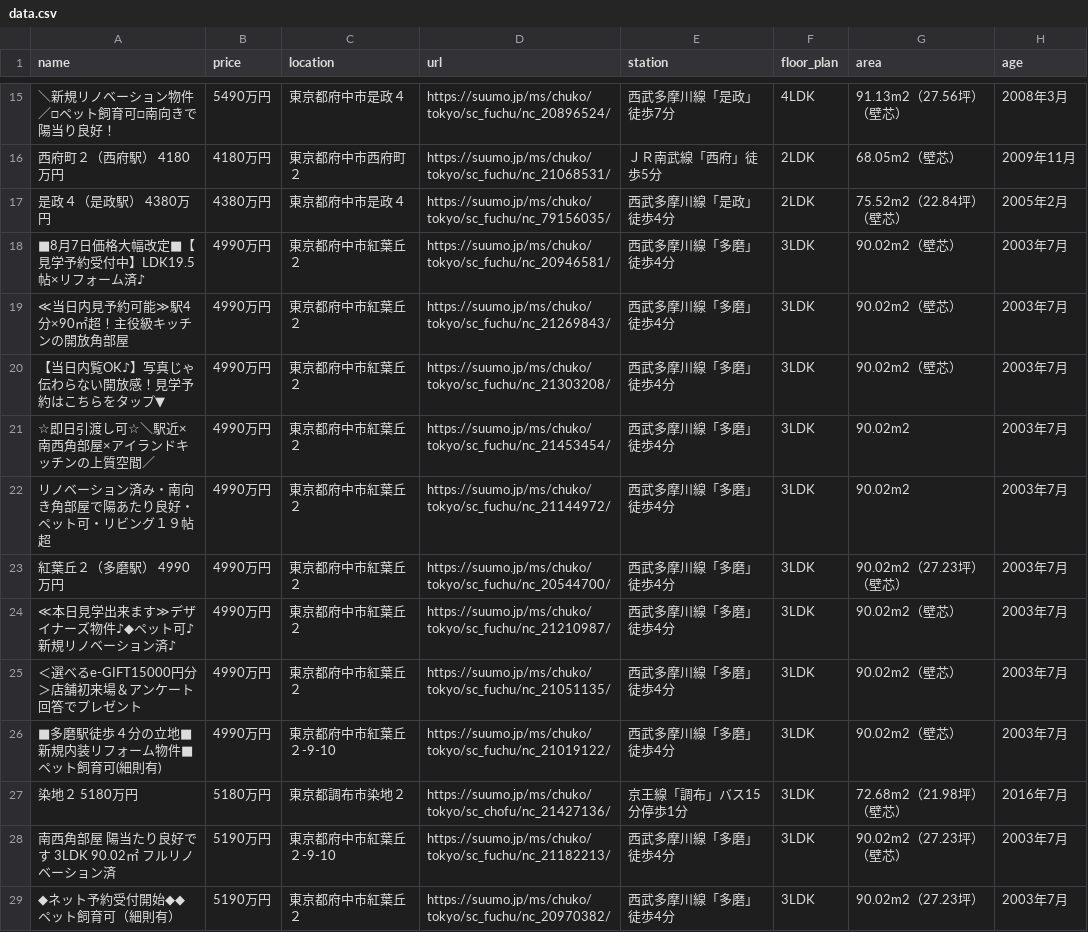
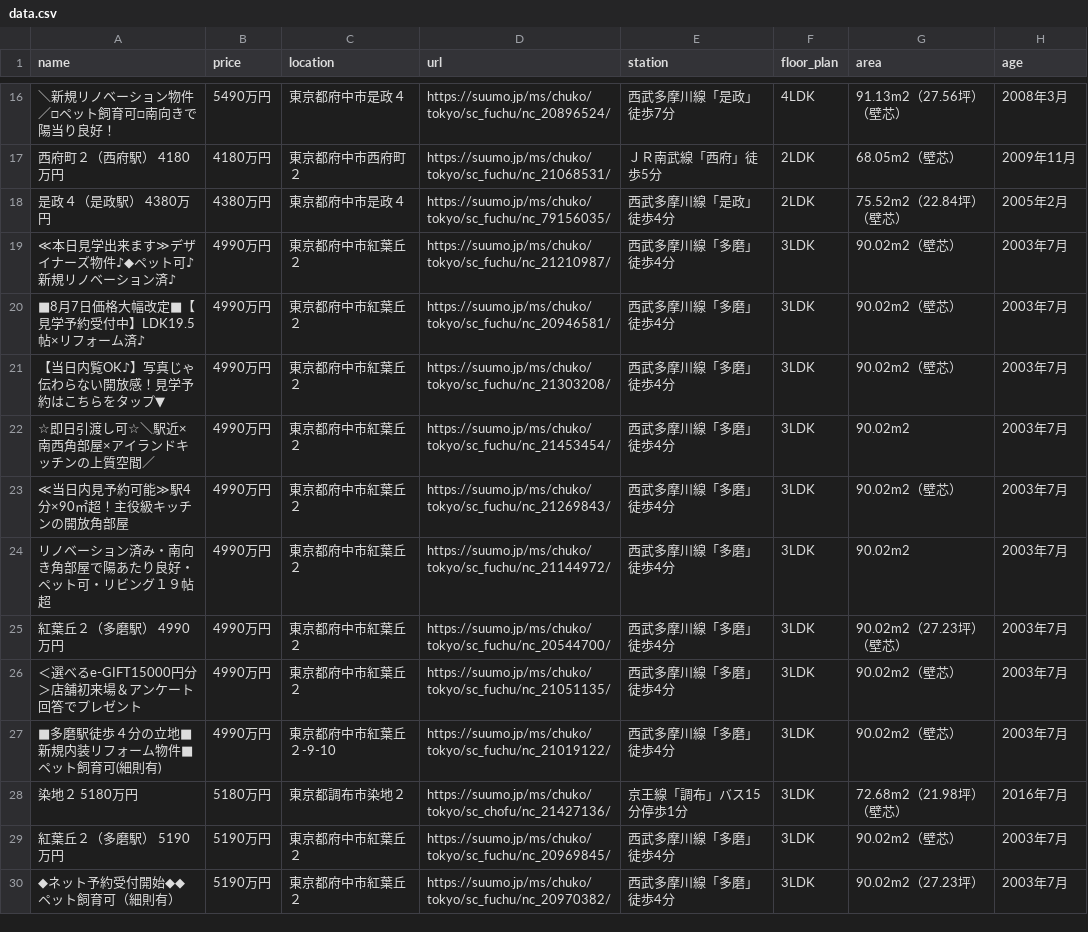
Before and after one commit to at11katuo/suumo-line-bot, a CSV file: data.csv, drawn as a sheet; only a part is shown, gaps mark what is left out; the diff covers the shown part only.

```diff
--- a/data.csv
+++ b/data.csv
@@ -17,9 +18,9 @@ name,price,location,url,station,floor_plan,area,age
 是政４（是政駅） 4380万円,4380万円,東京都府中市是政４,https://suumo.jp/ms/chuko/tokyo/sc_fuchu/nc_79156035/,西武多摩川線「是政」徒歩4分,2LDK,75.52m2（22.84坪）（壁芯）,2005年2月
+≪本日見学出来ます≫デザイナーズ物件♪◆ペット可♪新規リノベーション済♪,4990万円,東京都府中市紅葉丘２,https://suumo.jp/ms/chuko/tokyo/sc_fuchu/nc_21210987/,西武多摩川線「多磨」徒歩4分,3LDK,90.02m2（壁芯）,2003年7月
 ■8月7日価格大幅改定■【見学予約受付中】LDK19.5帖×リフォーム済♪,4990万円,東京都府中市紅葉丘２,https://suumo.jp/ms/chuko/tokyo/sc_fuchu/nc_20946581/,西武多摩川線「多磨」徒歩4分,3LDK,90.02m2（壁芯）,2003年7月
-≪当日内見予約可能≫駅4分×90㎡超！主役級キッチンの開放角部屋,4990万円,東京都府中市紅葉丘２,https://suumo.jp/ms/chuko/tokyo/sc_fuchu/nc_21269843/,西武多摩川線「多磨」徒歩4分,3LDK,90.02m2（壁芯）,2003年7月
 【当日内覧OK♪】写真じゃ伝わらない開放感！見学予約はこちらをタップ▼,4990万円,東京都府中市紅葉丘２,https://suumo.jp/ms/chuko/tokyo/sc_fuchu/nc_21303208/,西武多摩川線「多磨」徒歩4分,3LDK,90.02m2（壁芯）,2003年7月
 ☆即日引渡し可☆＼駅近×南西角部屋×アイランドキッチンの上質空間／,4990万円,東京都府中市紅葉丘２,https://suumo.jp/ms/chuko/tokyo/sc_fuchu/nc_21453454/,西武多摩川線「多磨」徒歩4分,3LDK,90.02m2,2003年7月
+≪当日内見予約可能≫駅4分×90㎡超！主役級キッチンの開放角部屋,4990万円,東京都府中市紅葉丘２,https://suumo.jp/ms/chuko/tokyo/sc_fuchu/nc_21269843/,西武多摩川線「多磨」徒歩4分,3LDK,90.02m2（壁芯）,2003年7月
 リノベーション済み・南向き角部屋で陽あたり良好・ペット可・リビング１９帖超,4990万円,東京都府中市紅葉丘２,https://suumo.jp/ms/chuko/tokyo/sc_fuchu/nc_21144972/,西武多摩川線「多磨」徒歩4分,3LDK,90.02m2,2003年7月
 紅葉丘２（多磨駅） 4990万円,4990万円,東京都府中市紅葉丘２,https://suumo.jp/ms/chuko/tokyo/sc_fuchu/nc_20544700/,西武多摩川線「多磨」徒歩4分,3LDK,90.02m2（27.23坪）（壁芯）,2003年7月
-≪本日見学出来ます≫デザイナーズ物件♪◆ペット可♪新規リノベーション済♪,4990万円,東京都府中市紅葉丘２,https://suumo.jp/ms/chuko/tokyo/sc_fuchu/nc_21210987/,西武多摩川線「多磨」徒歩4分,3LDK,90.02m2（壁芯）,2003年7月
 ＜選べるe-GIFT15000円分＞店舗初来場＆アンケート回答でプレゼント,4990万円,東京都府中市紅葉丘２,https://suumo.jp/ms/chuko/tokyo/sc_fuchu/nc_21051135/,西武多摩川線「多磨」徒歩4分,3LDK,90.02m2（壁芯）,2003年7月
@@ -27,3 +28,3 @@ name,price,location,url,station,floor_plan,area,age
 染地２ 5180万円,5180万円,東京都調布市染地２,https://suumo.jp/ms/chuko/tokyo/sc_chofu/nc_21427136/,京王線「調布」バス15分停歩1分,3LDK,72.68m2（21.98坪）（壁芯）,2016年7月
-南西角部屋　陽当たり良好です　3LDK　90.02㎡　フルリノベーション済,5190万円,東京都府中市紅葉丘２-9-10,https://suumo.jp/ms/chuko/tokyo/sc_fuchu/nc_21182213/,西武多摩川線「多磨」徒歩4分,3LDK,90.02m2（27.23坪）（壁芯）,2003年7月
+紅葉丘２（多磨駅） 5190万円,5190万円,東京都府中市紅葉丘２,https://suumo.jp/ms/chuko/tokyo/sc_fuchu/nc_20969845/,西武多摩川線「多磨」徒歩4分,3LDK,90.02m2（壁芯）,2003年7月
 ◆ネット予約受付開始◆◆ペット飼育可（細則有）,5190万円,東京都府中市紅葉丘２,https://suumo.jp/ms/chuko/tokyo/sc_fuchu/nc_20970382/,西武多摩川線「多磨」徒歩4分,3LDK,90.02m2（27.23坪）,2003年7月
```
Also changed, not shown: 2 added rows, 1 removed row and 3 moved rows elsewhere in this file.
